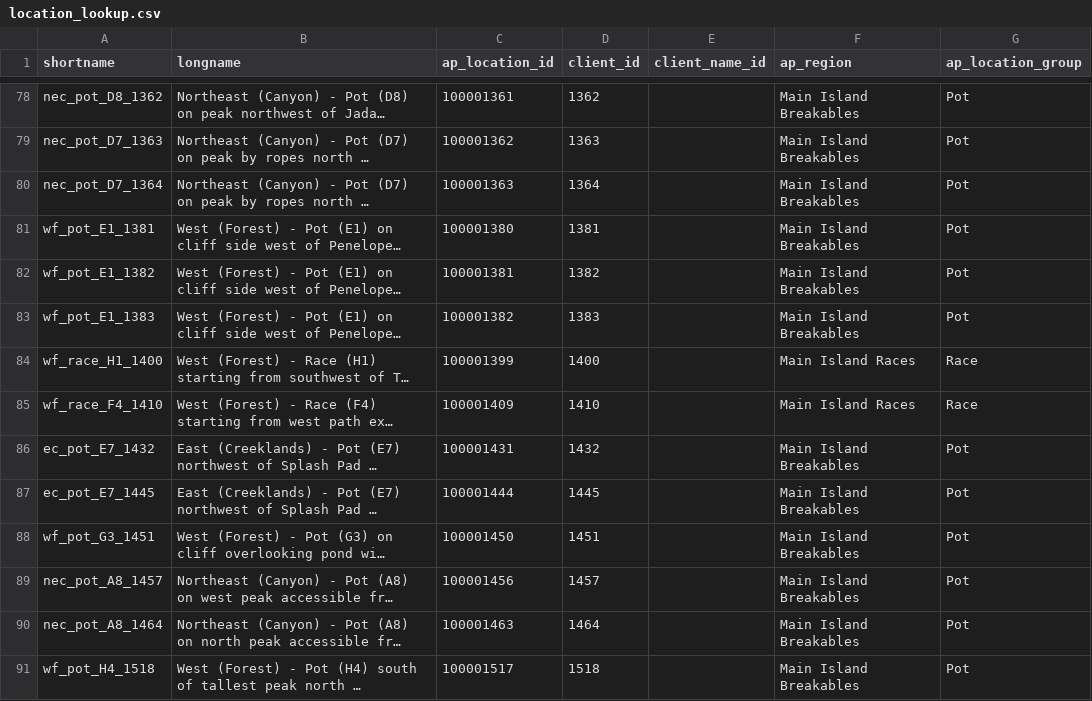
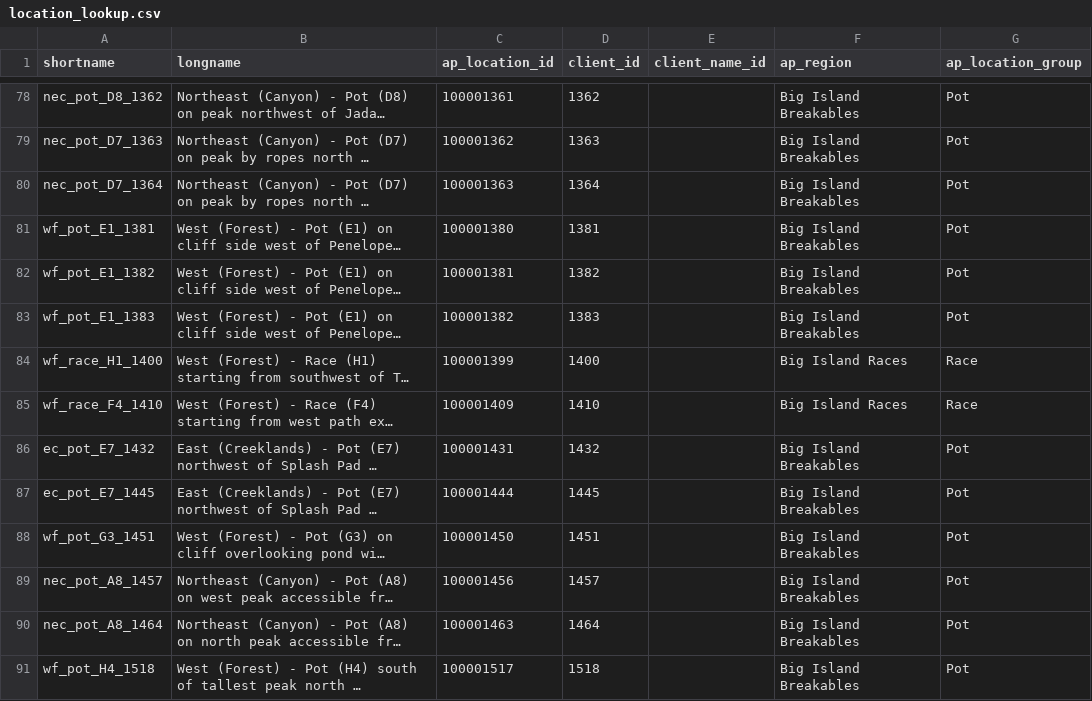
Before and after one commit to natronium/GatorArchipelago, a CSV file: data/location_lookup.csv, drawn as a sheet; only a part is shown, gaps mark what is left out; long unchanged cells end in …; the diff covers the shown part only; the diff names each change by its address in the sheet, - before the commit and + after, or states it on an @@ line.

Commit message:
update regions in CSV

```diff
--- a/data/location_lookup.csv
+++ b/data/location_lookup.csv
-F78:F83 (ap_region): Main Island Breakables
+F78:F83 (ap_region): Big Island Breakables
-F84:F85 (ap_region): Main Island Races
+F84:F85 (ap_region): Big Island Races
-F86:F91 (ap_region): Main Island Breakables
+F86:F91 (ap_region): Big Island Breakables
```
Also changed, not shown: 167 edited cells elsewhere in this file.
